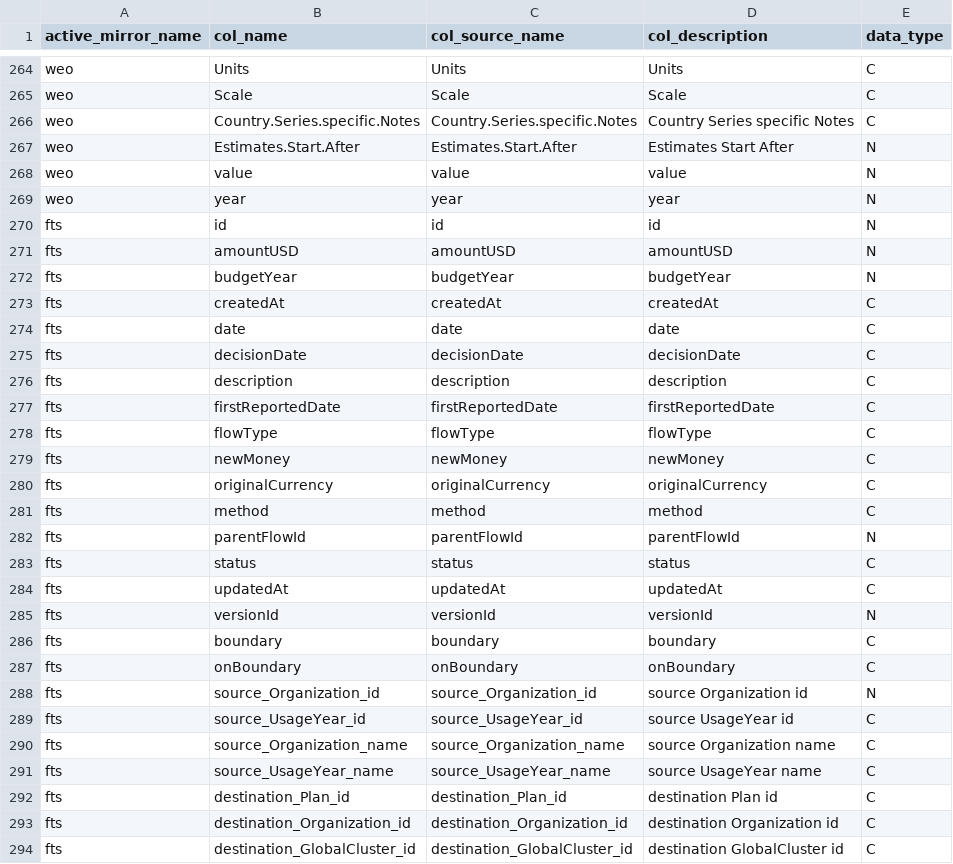
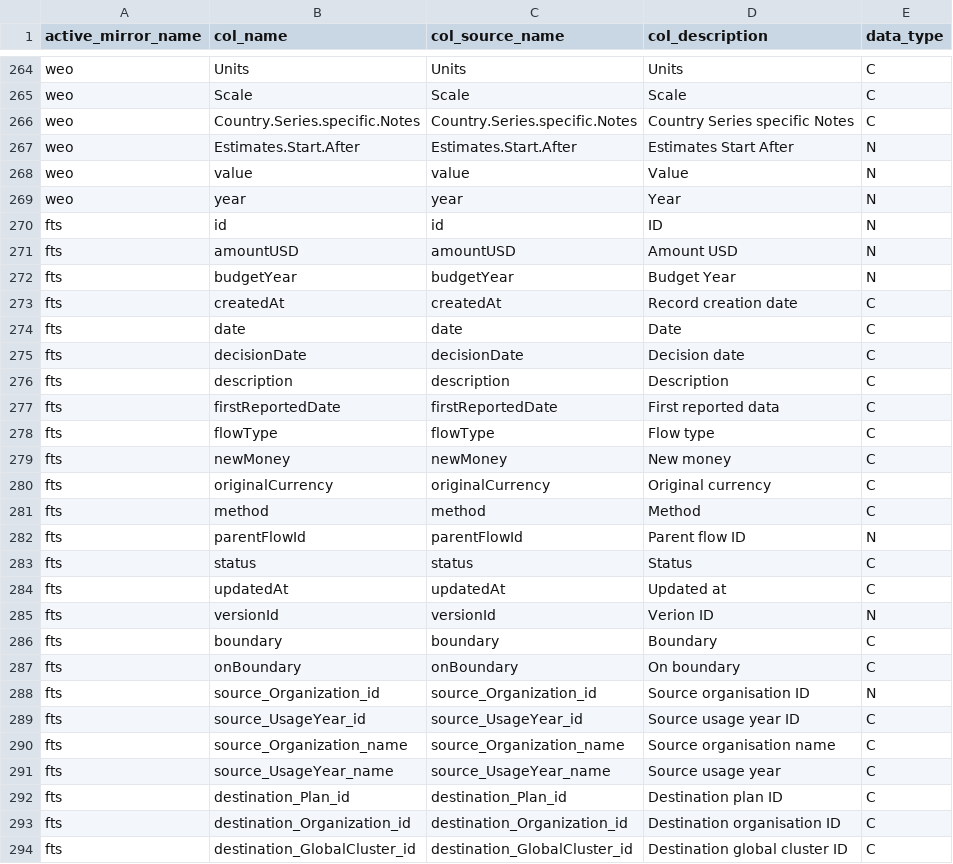
Before and after one commit to devinit/ddw-analyst-ui, a CSV file: data_updates/manual/CSV/meta_columns.csv, drawn as a sheet; only a part is shown, gaps mark what is left out; the diff covers the shown part only.

Commit message:
Better col formatting

```diff
--- a/data_updates/manual/CSV/meta_columns.csv
+++ b/data_updates/manual/CSV/meta_columns.csv
@@ -267,28 +267,28 @@ weo,Country.Series.specific.Notes,Country.Series.specific.Notes,Country Series s
 weo,Estimates.Start.After,Estimates.Start.After,Estimates Start After,N
-weo,value,value,value,N
-weo,year,year,year,N
-fts,id,id,id,N
-fts,amountUSD,amountUSD,amountUSD,N
-fts,budgetYear,budgetYear,budgetYear,N
-fts,createdAt,createdAt,createdAt,C
-fts,date,date,date,C
-fts,decisionDate,decisionDate,decisionDate,C
-fts,description,description,description,C
-fts,firstReportedDate,firstReportedDate,firstReportedDate,C
-fts,flowType,flowType,flowType,C
-fts,newMoney,newMoney,newMoney,C
-fts,originalCurrency,originalCurrency,originalCurrency,C
-fts,method,method,method,C
-fts,parentFlowId,parentFlowId,parentFlowId,N
-fts,status,status,status,C
-fts,updatedAt,updatedAt,updatedAt,C
-fts,versionId,versionId,versionId,N
-fts,boundary,boundary,boundary,C
-fts,onBoundary,onBoundary,onBoundary,C
-fts,source_Organization_id,source_Organization_id,source Organization id,N
-fts,source_UsageYear_id,source_UsageYear_id,source UsageYear id,C
-fts,source_Organization_name,source_Organization_name,source Organization name,C
-fts,source_UsageYear_name,source_UsageYear_name,source UsageYear name,C
-fts,destination_Plan_id,destination_Plan_id,destination Plan id,C
-fts,destination_Organization_id,destination_Organization_id,destination Organization id,C
-fts,destination_GlobalCluster_id,destination_GlobalCluster_id,destination GlobalCluster id,C
+weo,value,value,Value,N
+weo,year,year,Year,N
+fts,id,id,ID,N
+fts,amountUSD,amountUSD,Amount USD,N
+fts,budgetYear,budgetYear,Budget Year,N
+fts,createdAt,createdAt,Record creation date,C
+fts,date,date,Date,C
+fts,decisionDate,decisionDate,Decision date,C
+fts,description,description,Description,C
+fts,firstReportedDate,firstReportedDate,First reported data,C
+fts,flowType,flowType,Flow type,C
+fts,newMoney,newMoney,New money,C
+fts,originalCurrency,originalCurrency,Original currency,C
+fts,method,method,Method,C
+fts,parentFlowId,parentFlowId,Parent flow ID,N
+fts,status,status,Status,C
+fts,updatedAt,updatedAt,Updated at,C
+fts,versionId,versionId,Verion ID,N
+fts,boundary,boundary,Boundary,C
+fts,onBoundary,onBoundary,On boundary,C
+fts,source_Organization_id,source_Organization_id,Source organisation ID,N
+fts,source_UsageYear_id,source_UsageYear_id,Source usage year ID,C
+fts,source_Organization_name,source_Organization_name,Source organisation name,C
+fts,source_UsageYear_name,source_UsageYear_name,Source usage year,C
+fts,destination_Plan_id,destination_Plan_id,Destination plan ID,C
+fts,destination_Organization_id,destination_Organization_id,Destination organisation ID,C
+fts,destination_GlobalCluster_id,destination_GlobalCluster_id,Destination global cluster ID,C
```
Also changed, not shown: 63 edited cells elsewhere in this file.
